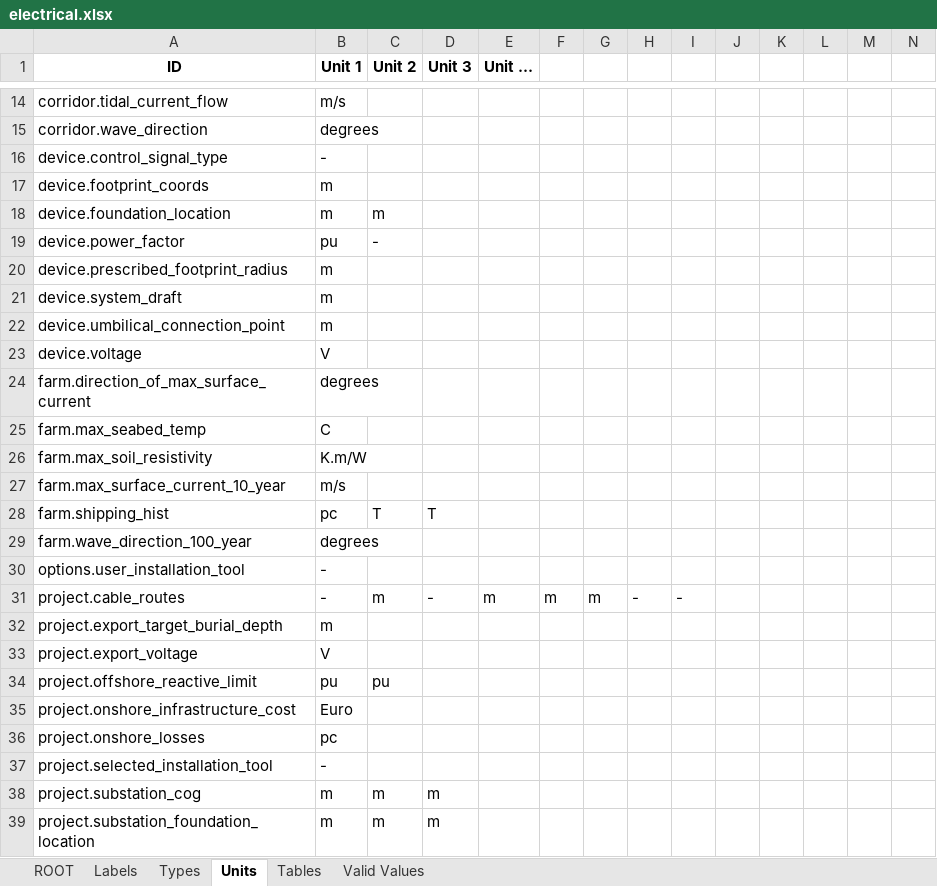
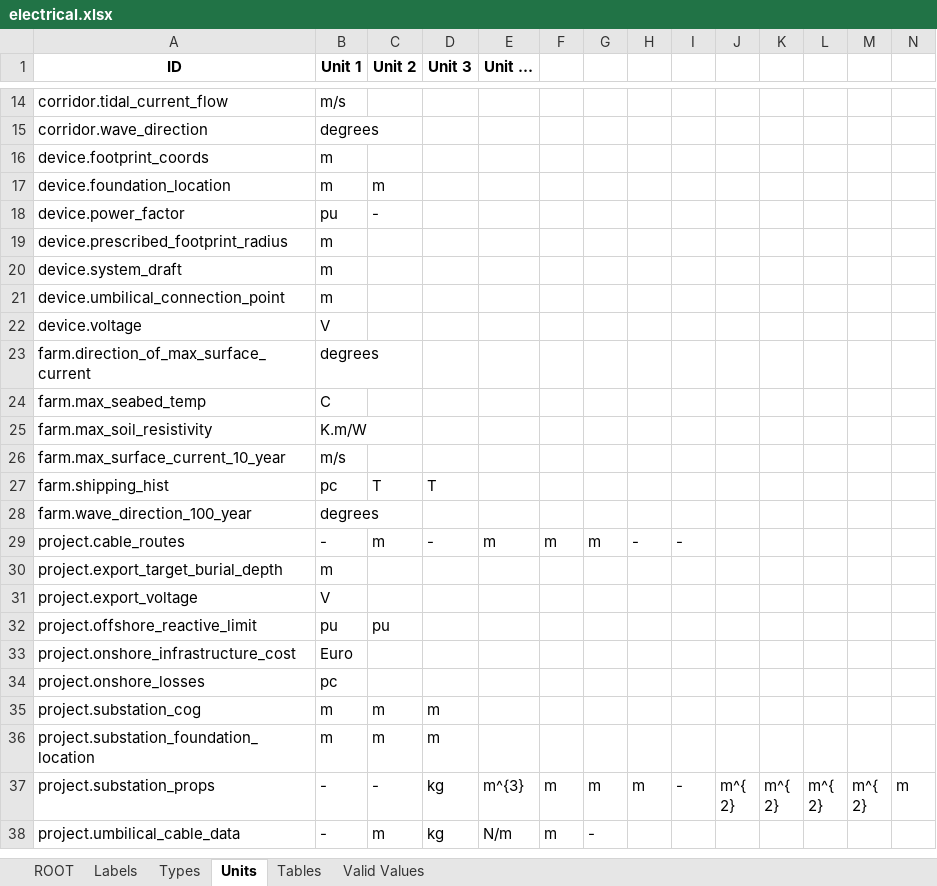
Before and after one commit to DTOcean/dtocean-core, an Excel workbook: dds/electrical.xlsx, sheet Units, drawn as a sheet; only a part is shown, gaps mark what is left out; the shorter side is filled out with more unchanged rows; values as stored, in another font and other column widths than the file's, no borders; rows hold the shown columns only; the diff names each change by its address in the sheet, - before the commit and + after, or states it on an @@ line.

Commit message:
Fix issue with chosen trenching type definition.

```diff
--- a/dds/electrical.xlsx (sheet Units)
+++ b/dds/electrical.xlsx (sheet Units)
-row 16: device.control_signal_type | -
-row 30: options.user_installation_tool | -
-row 37: project.selected_installation_tool | -
```
Also changed, not shown: sheet Valid Values, 2 other files.
